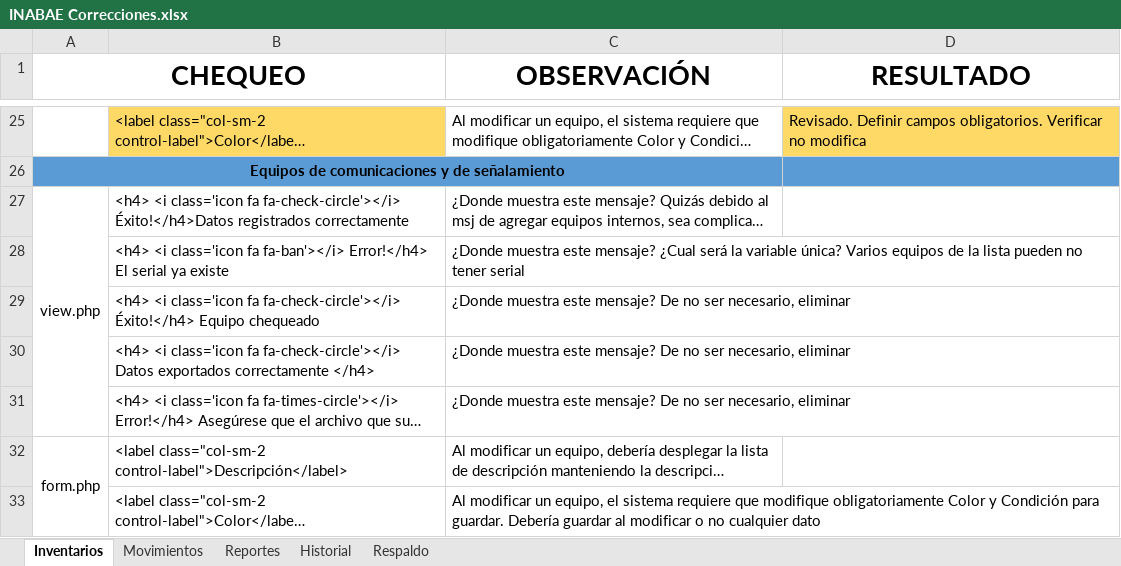
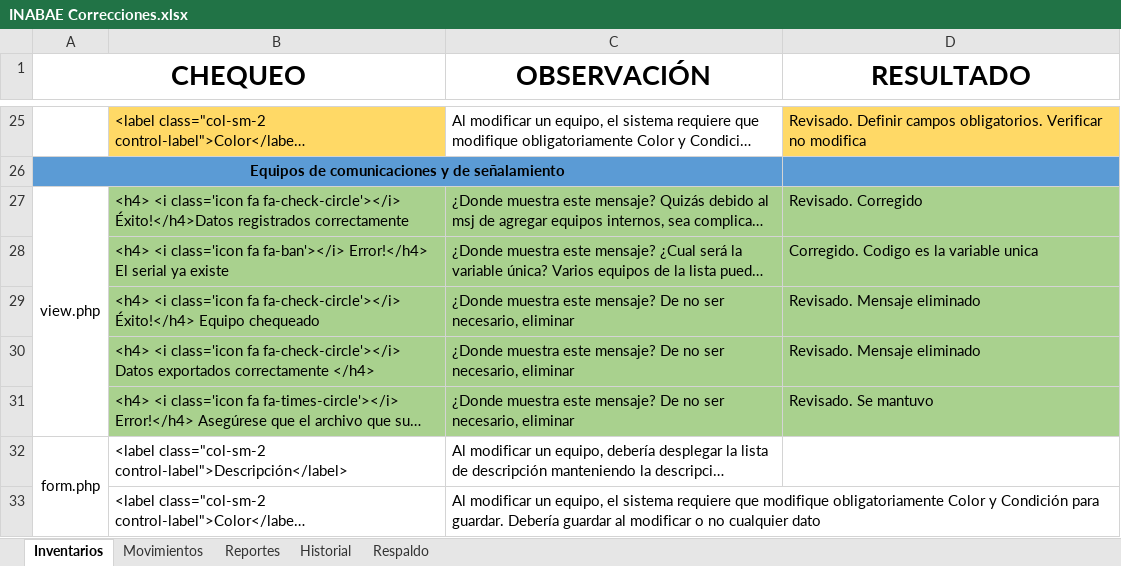
Before and after one commit to jcarri07/inventarioV2, an Excel workbook: INABAE Correcciones.xlsx, sheet Inventarios, drawn as a sheet; only a part is shown, gaps mark what is left out; long unchanged cells end in …; values as stored, in another font and other column widths than the file's, no borders; the diff names each change by its address in the sheet, - before the commit and + after, or states it on an @@ line.

```diff
--- a/INABAE Correcciones.xlsx (sheet Inventarios)
+++ b/INABAE Correcciones.xlsx (sheet Inventarios)
-B27:D31 fill: none
+B27:D31 fill: #A9D18E
-D27 (RESULTADO): (empty)
+D27 (RESULTADO): Revisado. Corregido
-D28 (RESULTADO): (empty)
+D28 (RESULTADO): Corregido. Codigo es la variable unica
-D29:D30 (RESULTADO): (empty)
+D29:D30 (RESULTADO): Revisado. Mensaje eliminado
-D31 (RESULTADO): (empty)
+D31 (RESULTADO): Revisado. Se mantuvo
```
Also changed, not shown: 8 other files.
